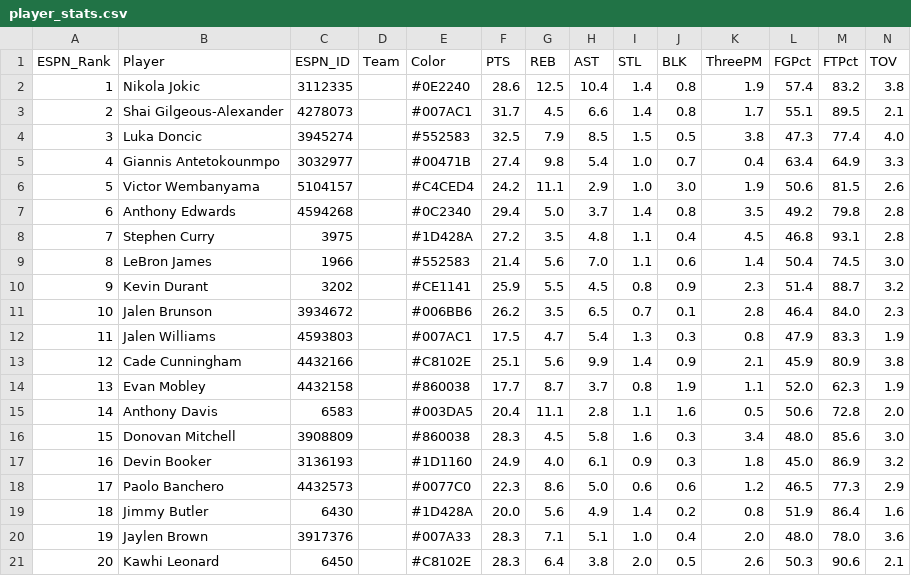
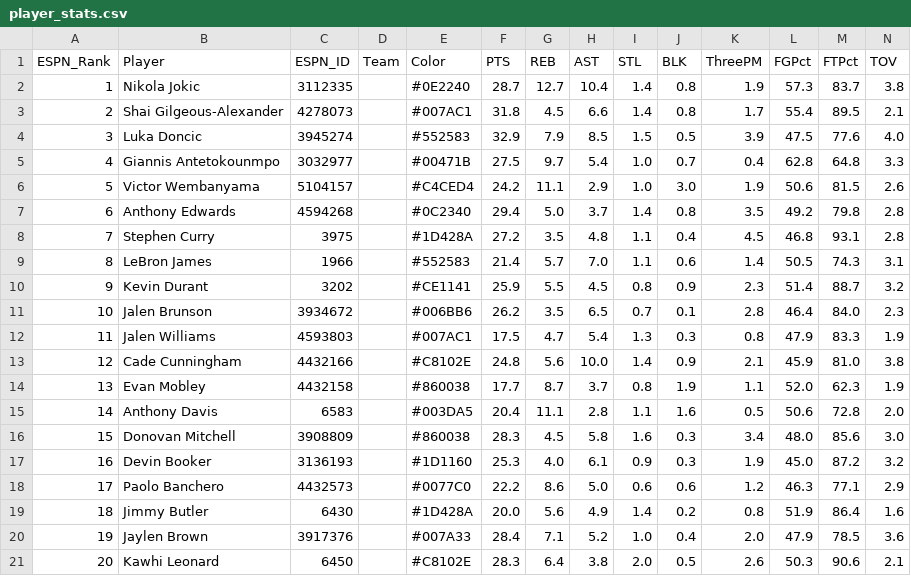
Before and after one commit to jeremyacohen/nba-hunter, a CSV file: data/player_stats.csv, drawn as a sheet; only a part is shown; the diff covers the shown part only.

```diff
--- a/data/player_stats.csv
+++ b/data/player_stats.csv
@@ -1,6 +1,6 @@
 ESPN_Rank,Player,ESPN_ID,Team,Color,PTS,REB,AST,STL,BLK,ThreePM,FGPct,FTPct,TOV
-1,Nikola Jokic,3112335,,#0E2240,28.6,12.5,10.4,1.4,0.8,1.9,57.4,83.2,3.8
-2,Shai Gilgeous-Alexander,4278073,,#007AC1,31.7,4.5,6.6,1.4,0.8,1.7,55.1,89.5,2.1
-3,Luka Doncic,3945274,,#552583,32.5,7.9,8.5,1.5,0.5,3.8,47.3,77.4,4.0
-4,Giannis Antetokounmpo,3032977,,#00471B,27.4,9.8,5.4,1.0,0.7,0.4,63.4,64.9,3.3
+1,Nikola Jokic,3112335,,#0E2240,28.7,12.7,10.4,1.4,0.8,1.9,57.3,83.7,3.8
+2,Shai Gilgeous-Alexander,4278073,,#007AC1,31.8,4.5,6.6,1.4,0.8,1.7,55.4,89.5,2.1
+3,Luka Doncic,3945274,,#552583,32.9,7.9,8.5,1.5,0.5,3.9,47.5,77.6,4.0
+4,Giannis Antetokounmpo,3032977,,#00471B,27.5,9.7,5.4,1.0,0.7,0.4,62.8,64.8,3.3
 5,Victor Wembanyama,5104157,,#C4CED4,24.2,11.1,2.9,1.0,3.0,1.9,50.6,81.5,2.6
@@ -8,3 +8,3 @@ ESPN_Rank,Player,ESPN_ID,Team,Color,PTS,REB,AST,STL,BLK,ThreePM,FGPct,FTPct,TOV
 7,Stephen Curry,3975,,#1D428A,27.2,3.5,4.8,1.1,0.4,4.5,46.8,93.1,2.8
-8,LeBron James,1966,,#552583,21.4,5.6,7.0,1.1,0.6,1.4,50.4,74.5,3.0
+8,LeBron James,1966,,#552583,21.4,5.7,7.0,1.1,0.6,1.4,50.5,74.3,3.1
 9,Kevin Durant,3202,,#CE1141,25.9,5.5,4.5,0.8,0.9,2.3,51.4,88.7,3.2
@@ -12,3 +12,3 @@ ESPN_Rank,Player,ESPN_ID,Team,Color,PTS,REB,AST,STL,BLK,ThreePM,FGPct,FTPct,TOV
 11,Jalen Williams,4593803,,#007AC1,17.5,4.7,5.4,1.3,0.3,0.8,47.9,83.3,1.9
-12,Cade Cunningham,4432166,,#C8102E,25.1,5.6,9.9,1.4,0.9,2.1,45.9,80.9,3.8
+12,Cade Cunningham,4432166,,#C8102E,24.8,5.6,10.0,1.4,0.9,2.1,45.9,81.0,3.8
 13,Evan Mobley,4432158,,#860038,17.7,8.7,3.7,0.8,1.9,1.1,52.0,62.3,1.9
@@ -16,6 +16,6 @@ ESPN_Rank,Player,ESPN_ID,Team,Color,PTS,REB,AST,STL,BLK,ThreePM,FGPct,FTPct,TOV
 15,Donovan Mitchell,3908809,,#860038,28.3,4.5,5.8,1.6,0.3,3.4,48.0,85.6,3.0
-16,Devin Booker,3136193,,#1D1160,24.9,4.0,6.1,0.9,0.3,1.8,45.0,86.9,3.2
-17,Paolo Banchero,4432573,,#0077C0,22.3,8.6,5.0,0.6,0.6,1.2,46.5,77.3,2.9
+16,Devin Booker,3136193,,#1D1160,25.3,4.0,6.1,0.9,0.3,1.9,45.0,87.2,3.2
+17,Paolo Banchero,4432573,,#0077C0,22.2,8.6,5.0,0.6,0.6,1.2,46.3,77.1,2.9
 18,Jimmy Butler,6430,,#1D428A,20.0,5.6,4.9,1.4,0.2,0.8,51.9,86.4,1.6
-19,Jaylen Brown,3917376,,#007A33,28.3,7.1,5.1,1.0,0.4,2.0,48.0,78.0,3.6
+19,Jaylen Brown,3917376,,#007A33,28.4,7.1,5.2,1.0,0.4,2.0,47.9,78.5,3.6
 20,Kawhi Leonard,6450,,#C8102E,28.3,6.4,3.8,2.0,0.5,2.6,50.3,90.6,2.1
```
Also changed, not shown: 28 edited cells elsewhere in this file, data/player_rankings.csv, 1 other file.
